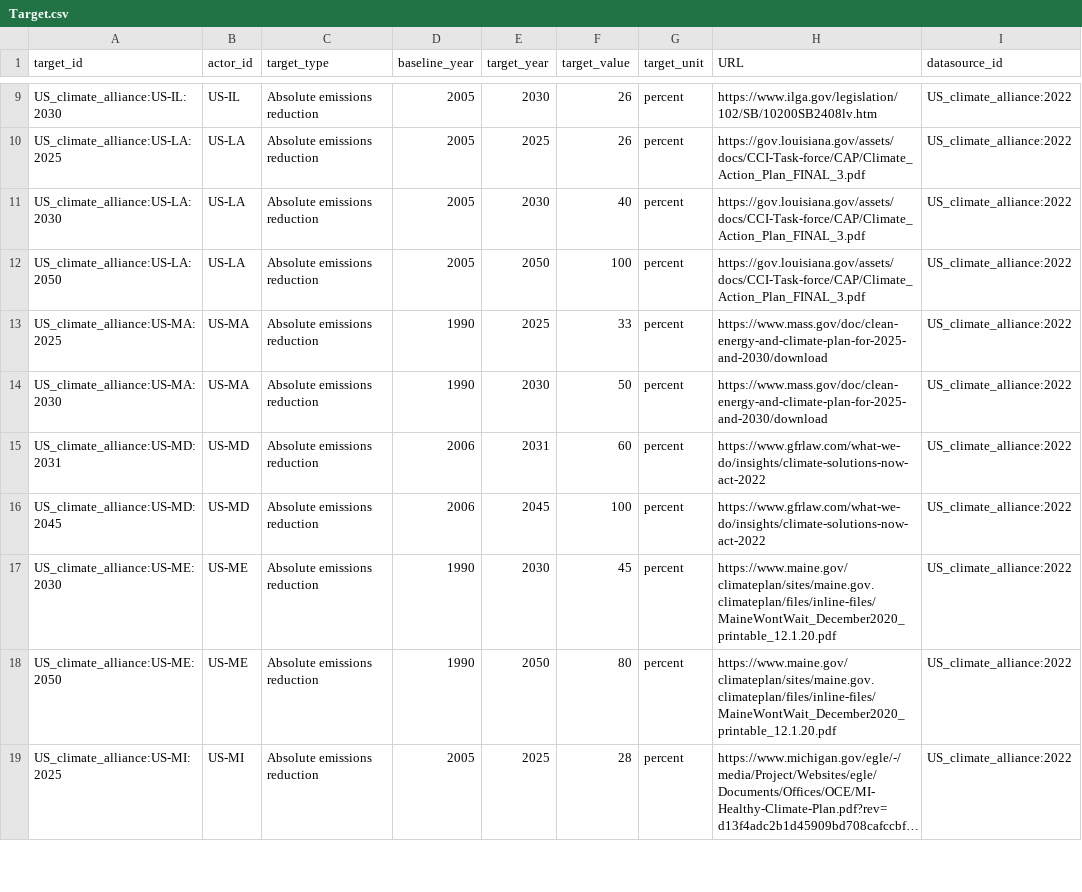
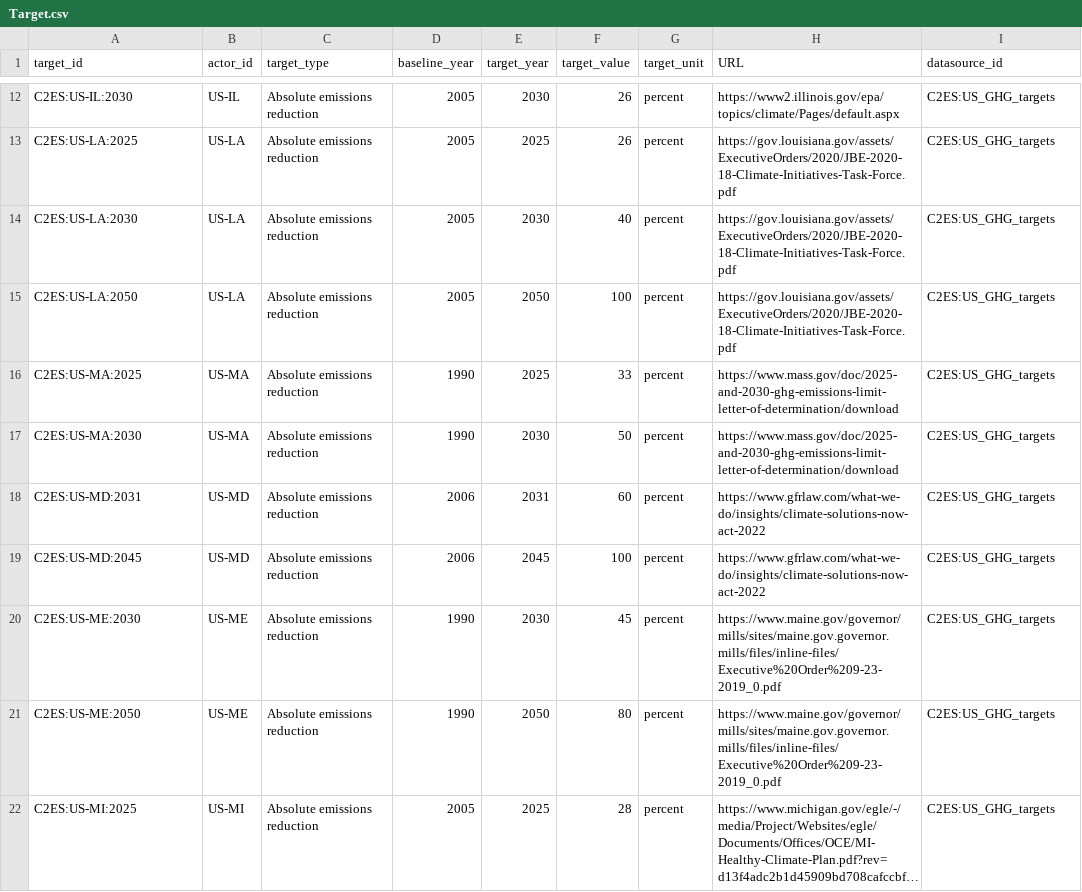
Before and after one commit to Open-Earth-Foundation/OpenClimate-harmonize, a CSV file: data_targets/subnational/US_climate_alliance/Target.csv, drawn as a sheet; only a part is shown, gaps mark what is left out; long unchanged cells end in …; addresses are those after the commit; the diff covers the shown part only; the diff names each change by its address in the sheet, - before the commit and + after, or states it on an @@ line.

Commit message:
updated publisher, datasource, and Target records for US Climate Alliance

```diff
--- a/data_targets/subnational/US_climate_alliance/Target.csv
+++ b/data_targets/subnational/US_climate_alliance/Target.csv
-A12 (target_id): US_climate_alliance:US-IL:2030
+A12 (target_id): C2ES:US-IL:2030
-H12 (URL): https://www.ilga.gov/legislation/102/SB/10200SB2408lv.htm
+H12 (URL): https://www2.illinois.gov/epa/topics/climate/Pages/default.aspx
-I12:I22 (datasource_id): US_climate_alliance:2022
+I12:I22 (datasource_id): C2ES:US_GHG_targets
-A13 (target_id): US_climate_alliance:US-LA:2025
+A13 (target_id): C2ES:US-LA:2025
-H13:H15 (URL): https://gov.louisiana.gov/assets/docs/CCI-Task-force/CAP/Climate_Action_Plan_FINAL_3.pdf
+H13:H15 (URL): https://gov.louisiana.gov/assets/ExecutiveOrders/2020/JBE-2020-18-Climate-Initiatives-Task-Force.pdf
-A14 (target_id): US_climate_alliance:US-LA:2030
+A14 (target_id): C2ES:US-LA:2030
-A15 (target_id): US_climate_alliance:US-LA:2050
+A15 (target_id): C2ES:US-LA:2050
-A16 (target_id): US_climate_alliance:US-MA:2025
+A16 (target_id): C2ES:US-MA:2025
-H16:H17 (URL): https://www.mass.gov/doc/clean-energy-and-climate-plan-for-2025-and-2030/download
+H16:H17 (URL): https://www.mass.gov/doc/2025-and-2030-ghg-emissions-limit-letter-of-determination/download
-A17 (target_id): US_climate_alliance:US-MA:2030
+A17 (target_id): C2ES:US-MA:2030
-A18 (target_id): US_climate_alliance:US-MD:2031
+A18 (target_id): C2ES:US-MD:2031
-A19 (target_id): US_climate_alliance:US-MD:2045
+A19 (target_id): C2ES:US-MD:2045
-A20 (target_id): US_climate_alliance:US-ME:2030
+A20 (target_id): C2ES:US-ME:2030
-H20:H21 (URL): https://www.maine.gov/climateplan/sites/maine.gov.climateplan/files/inline-files/MaineWontWait_December2020_printable_12.1.20.pdf
+H20:H21 (URL): https://www.maine.gov/governor/mills/sites/maine.gov.governor.mills/files/inline-files/Executive%20Order%209-23-2019_0.pdf
-A21 (target_id): US_climate_alliance:US-ME:2050
+A21 (target_id): C2ES:US-ME:2050
-A22 (target_id): US_climate_alliance:US-MI:2025
+A22 (target_id): C2ES:US-MI:2025
```
Also changed, not shown: 5 added rows, 1 removed row and 108 edited cells elsewhere in this file, 3 other files.
